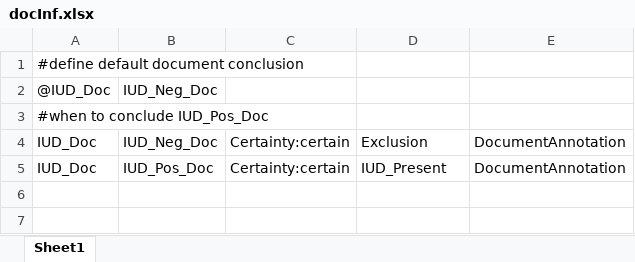
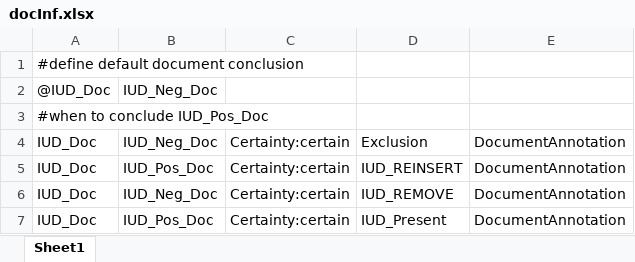
Before and after one commit to jianlins/EasyCIE_GUI, an Excel workbook: conf/preg/docInf.xlsx, sheet Sheet1, drawn as a sheet; values as stored, in another font and other column widths than the file's, no borders; the diff names each change by its address in the sheet, - before the commit and + after, or states it on an @@ line.

```diff
--- a/conf/preg/docInf.xlsx (sheet Sheet1)
+++ b/conf/preg/docInf.xlsx (sheet Sheet1)
+row 5: IUD_Doc | IUD_Pos_Doc | Certainty:certain | IUD_REINSERT | DocumentAnnotation
+row 6: IUD_Doc | IUD_Neg_Doc | Certainty:certain | IUD_REMOVE | DocumentAnnotation
```
Also changed, not shown: conf/preg/preg_context.xlsx, conf/preg/preg_rule.xlsx, 4 other files.
